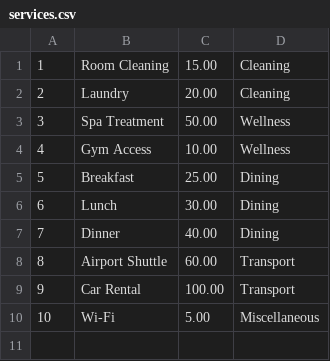
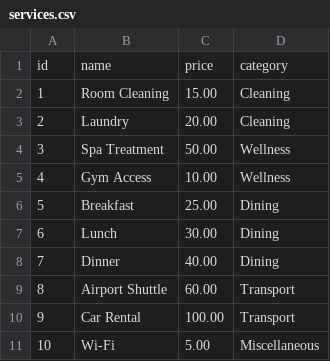
Before and after one commit to lumoski/senla-course-hw, a CSV file: task-6/2/hotel-administrator/services.csv, drawn as a sheet; the diff names each change by its address in the sheet, - before the commit and + after, or states it on an @@ line.

```diff
--- a/task-6/2/hotel-administrator/services.csv
+++ b/task-6/2/hotel-administrator/services.csv
+row 1: id | name | price | category
```
Also changed, not shown: task-6/2/hotel-administrator/guests.csv, task-6/2/hotel-administrator/rooms.csv, 13 other files.
